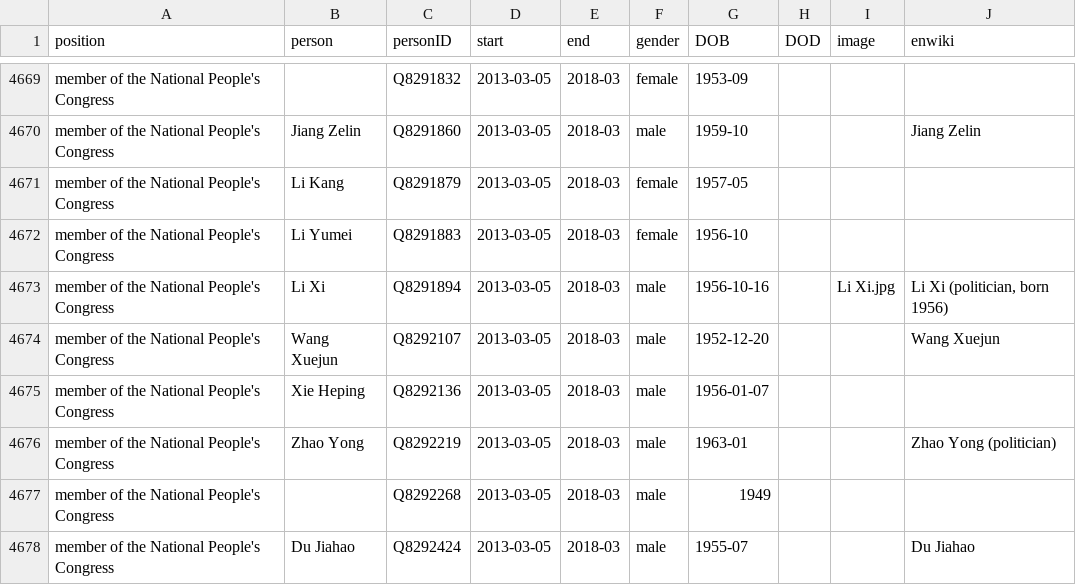
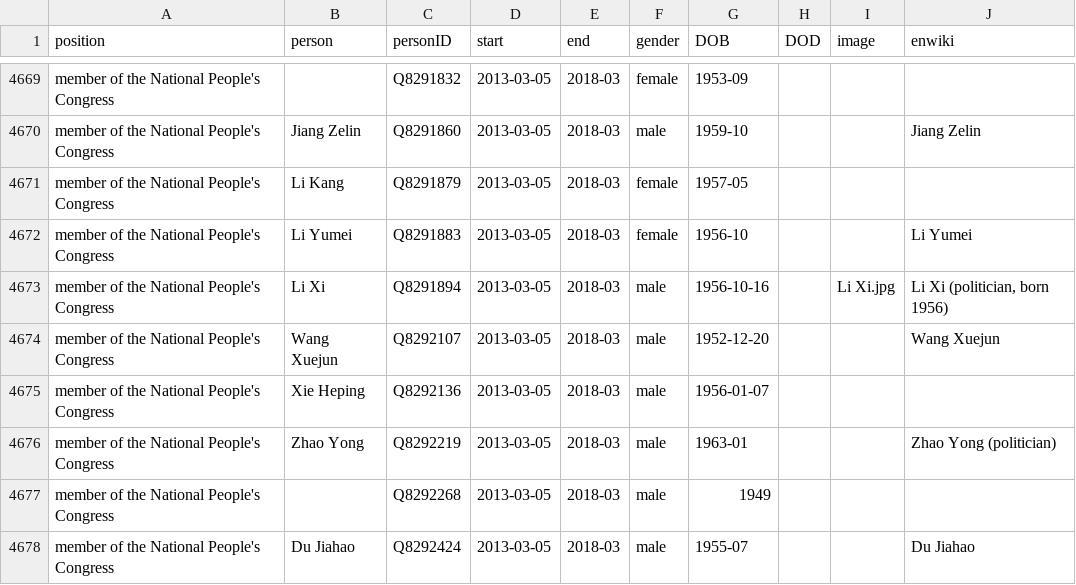
Before and after one commit to every-politician-scrapers/china-ministers, a CSV file: html/legislators.csv, drawn as a sheet; only a part is shown, gaps mark what is left out.

```diff
--- a/html/legislators.csv
+++ b/html/legislators.csv
@@ -4671,3 +4671,3 @@ member of the National People's Congress,Jiang Zelin,Q8291860,2013-03-05,2018-03
 member of the National People's Congress,Li Kang,Q8291879,2013-03-05,2018-03,female,1957-05,,,
-member of the National People's Congress,Li Yumei,Q8291883,2013-03-05,2018-03,female,1956-10,,,
+member of the National People's Congress,Li Yumei,Q8291883,2013-03-05,2018-03,female,1956-10,,,Li Yumei
 member of the National People's Congress,Li Xi,Q8291894,2013-03-05,2018-03,male,1956-10-16,,Li Xi.jpg,"Li Xi (politician, born 1956)"
```
Also changed, not shown: html/current.csv, html/holders21.csv, 1 other file.
